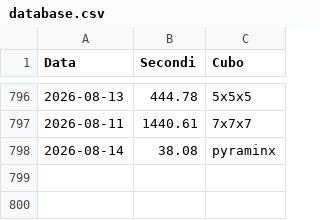
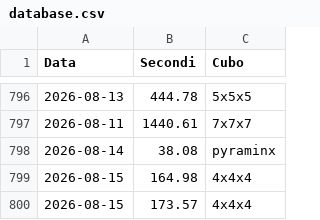
Before and after one commit to gl-alaimo/Timer_cubo_di_Rubik, a CSV file: database.csv, drawn as a sheet; only a part is shown, gaps mark what is left out; the diff names each change by its address in the sheet, - before the commit and + after, or states it on an @@ line.

Commit message:
Aggiunta risoluzioni

```diff
--- a/database.csv
+++ b/database.csv
+row 799: 2026-08-15 | 164.98 | 4x4x4
+row 800: 2026-08-15 | 173.57 | 4x4x4
```
